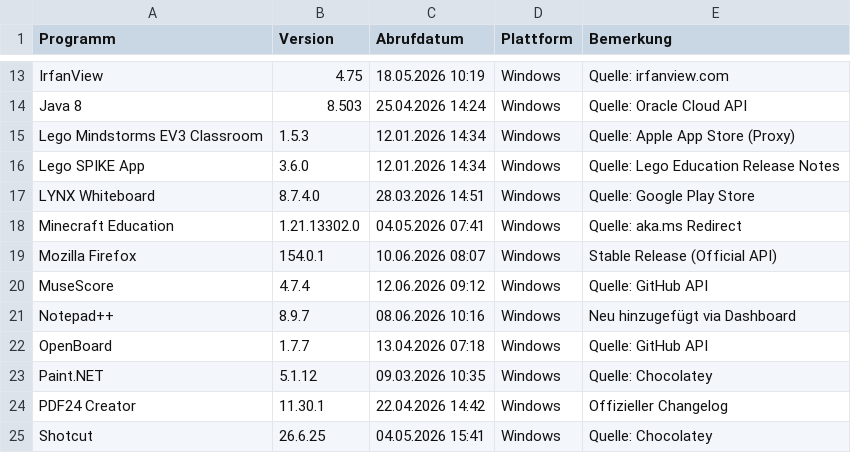
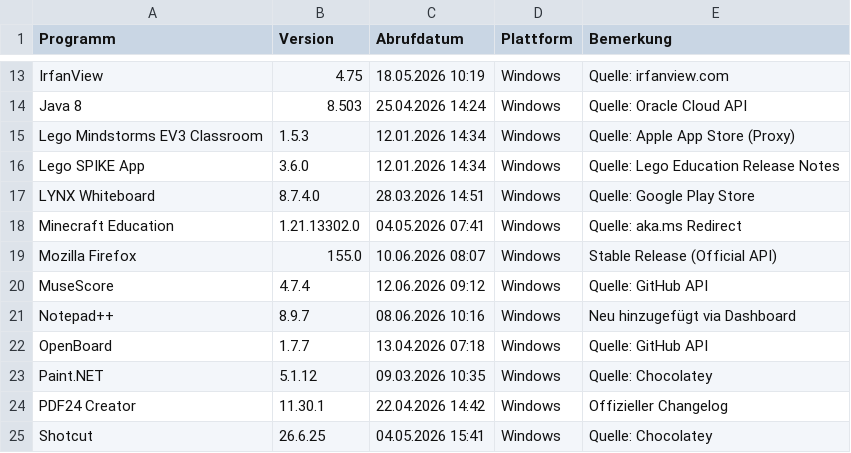
Before and after one commit to loufrance/Software-Monitor-v2, a CSV file: ProgrammlisteIST.csv, drawn as a sheet; only a part is shown, gaps mark what is left out.

```diff
--- a/ProgrammlisteIST.csv
+++ b/ProgrammlisteIST.csv
@@ -18,3 +18,3 @@
 "Minecraft Education";"1.21.13302.0";"04.05.2026 07:41";"Windows";"Quelle: aka.ms Redirect"
-"Mozilla Firefox";"154.0.1";"10.06.2026 08:07";"Windows";"Stable Release (Official API)"
+"Mozilla Firefox";"155.0";"10.06.2026 08:07";"Windows";"Stable Release (Official API)"
 "MuseScore";"4.7.4";"12.06.2026 09:12";"Windows";"Quelle: GitHub API"
```
